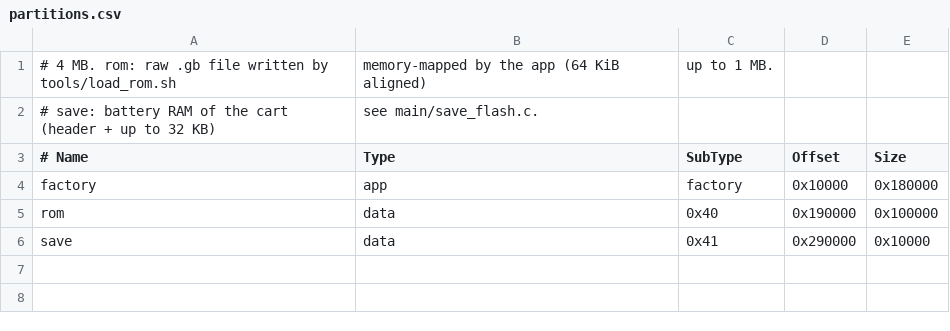
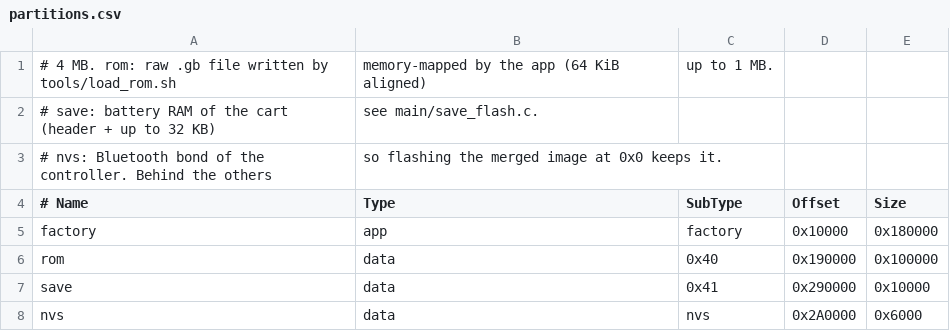
Before and after one commit to ExcuseMi/trmnl-og-gameboy, a CSV file: partitions.csv, drawn as a sheet.

```diff
--- a/partitions.csv
+++ b/partitions.csv
@@ -2,2 +2,3 @@
 # save: battery RAM of the cart (header + up to 32 KB), see main/save_flash.c.
+# nvs: Bluetooth bond of the controller. Behind the others, so flashing the merged image at 0x0 keeps it.
 # Name, Type, SubType, Offset,   Size
@@ -6 +7,2 @@ rom,     data, 0x40,    0x190000, 0x100000
 save,    data, 0x41,    0x290000, 0x10000
+nvs,     data, nvs,     0x2A0000, 0x6000
```
Also changed, not shown: 13 other files.
